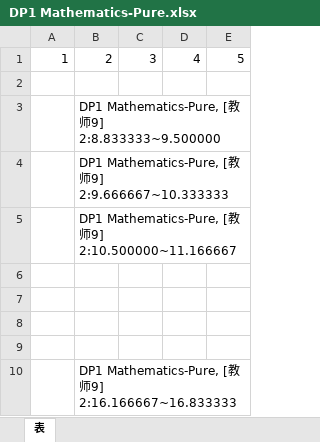
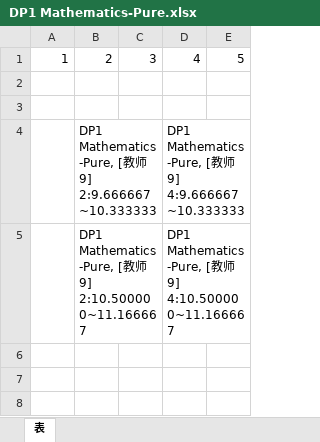
Before and after one commit to kercylan98/woats, an Excel workbook: out/DP1 Mathematics-Pure.xlsx, sheet 表, drawn as a sheet; values as stored, in another font and other column widths than the file's, no borders; removed rows and columns are numbered as before the commit, all else as after; ↵ is a line break in a cell; the diff names each change by its address in the sheet, - before the commit and + after, or states it on an @@ line.

```diff
--- a/out/DP1 Mathematics-Pure.xlsx (sheet 表)
+++ b/out/DP1 Mathematics-Pure.xlsx (sheet 表)
-row 3:  | DP1 Mathematics-Pure, [教师9] ↵ 2:8.833333~9.500000
-row 4:  | DP1 Mathematics-Pure, [教师9] ↵ 2:9.666667~10.333333
-row 5:  | DP1 Mathematics-Pure, [教师9] ↵ 2:10.500000~11.166667
-row 4: (empty)
+row 4:  | DP1 Mathematics-Pure, [教师9] ↵ 2:9.666667~10.333333 |  | DP1 Mathematics-Pure, [教师9] ↵ 4:9.666667~10.333333
-row 5: (empty)
+row 5:  | DP1 Mathematics-Pure, [教师9] ↵ 2:10.500000~11.166667 |  | DP1 Mathematics-Pure, [教师9] ↵ 4:10.500000~11.166667
-row 9: (empty)
-row 10:  | DP1 Mathematics-Pure, [教师9] ↵ 2:16.166667~16.833333
```
Also changed, not shown: out/DP1 Physics HL.xlsx, out/all.xlsx, 5 other files.
